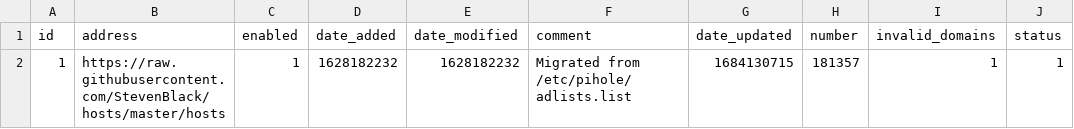
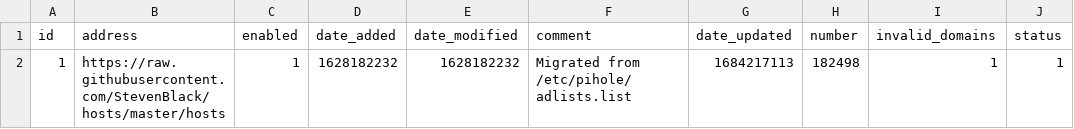
Before and after one commit to kmichels/my-pihole-lists, a CSV file: adlist.csv, drawn as a sheet.

Commit message:
Updated May 16, 2023  7:00AM

```diff
--- a/adlist.csv
+++ b/adlist.csv
@@ -1,2 +1,2 @@
 id,address,enabled,date_added,date_modified,comment,date_updated,number,invalid_domains,status
-1,https://raw.githubusercontent.com/StevenBlack/hosts/master/hosts,1,1628182232,1628182232,"Migrated from /etc/pihole/adlists.list",1684130715,181357,1,1
+1,https://raw.githubusercontent.com/StevenBlack/hosts/master/hosts,1,1628182232,1628182232,"Migrated from /etc/pihole/adlists.list",1684217113,182498,1,1
```
